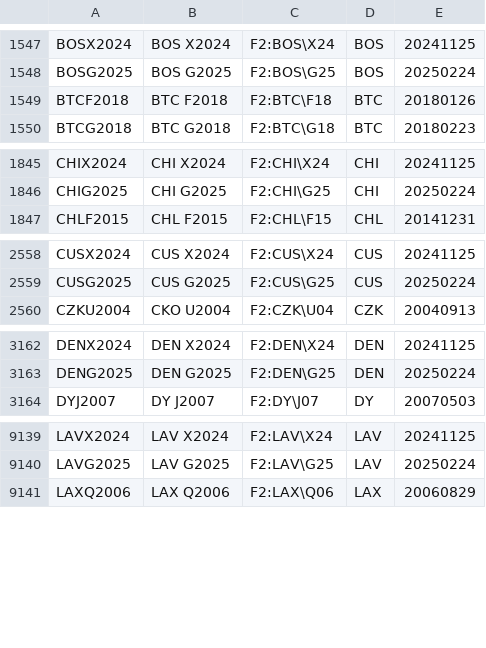
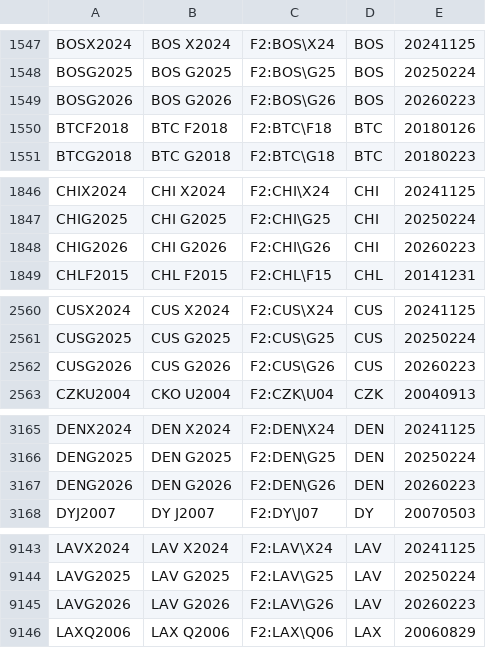
Before and after one commit to tradingview-dev/idc-expchains, a CSV file: expchains/cme_futures.csv, drawn as a sheet; only a part is shown, gaps mark what is left out; the diff covers the shown part only; the diff names each change by its address in the sheet, - before the commit and + after, or states it on an @@ line.

```diff
--- a/expchains/cme_futures.csv
+++ b/expchains/cme_futures.csv
+row 1549: BOSG2026 | BOS G2026 | F2:BOS\G26 | BOS | 20260223
+row 1848: CHIG2026 | CHI G2026 | F2:CHI\G26 | CHI | 20260223
+row 2562: CUSG2026 | CUS G2026 | F2:CUS\G26 | CUS | 20260223
+row 3167: DENG2026 | DEN G2026 | F2:DEN\G26 | DEN | 20260223
+row 9145: LAVG2026 | LAV G2026 | F2:LAV\G26 | LAV | 20260223
```
Also changed, not shown: 6 added rows elsewhere in this file, 2 other files.
